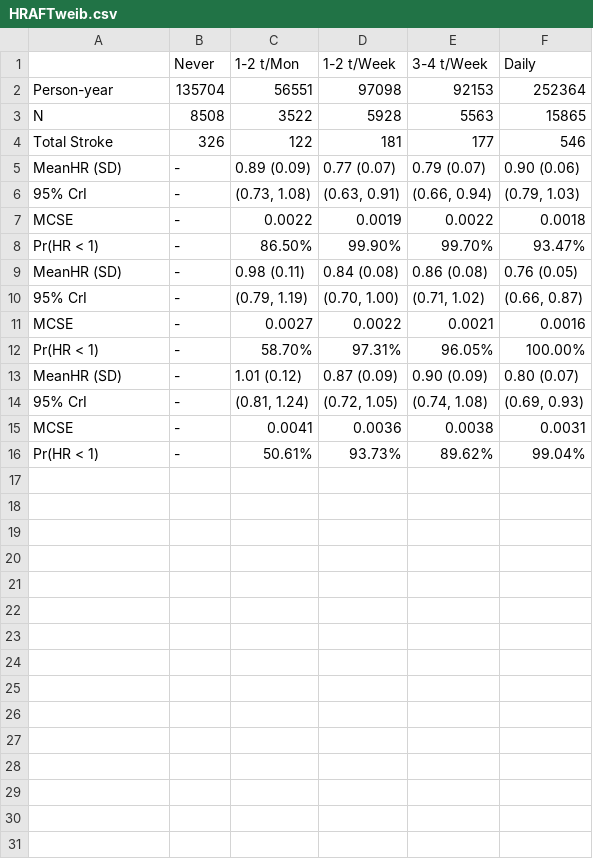
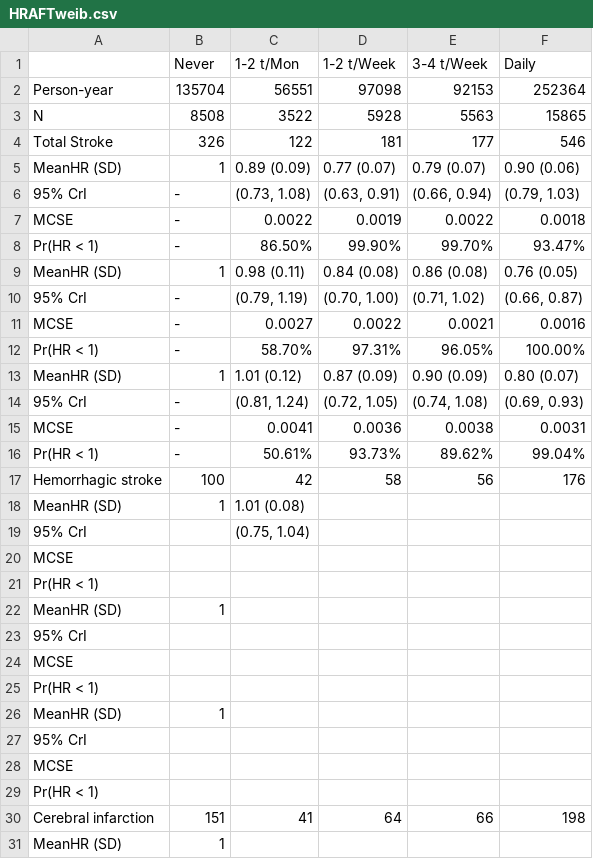
Before and after one commit to winterwang/JACC_bayesian, a CSV file: Paperfolder/tab/HRAFTweib.csv, drawn as a sheet; only a part is shown; the diff covers the shown part only.

Commit message:
updated tables structures

```diff
--- a/Paperfolder/tab/HRAFTweib.csv
+++ b/Paperfolder/tab/HRAFTweib.csv
@@ -4,3 +4,3 @@ N,8508,3522,5928,5563,15865
 Total Stroke,326,122,181,177,546
-MeanHR (SD),- ,0.89 (0.09),0.77 (0.07),0.79 (0.07),0.90 (0.06)
+MeanHR (SD),1,0.89 (0.09),0.77 (0.07),0.79 (0.07),0.90 (0.06)
 95% CrI,- ,"(0.73, 1.08)","(0.63, 0.91)","(0.66, 0.94)","(0.79, 1.03)"
@@ -8,3 +8,3 @@ MCSE,- ,0.0022,0.0019,0.0022,0.0018
 Pr(HR < 1),- ,86.50%,99.90%,99.70%,93.47%
-MeanHR (SD),- ,0.98 (0.11),0.84 (0.08),0.86 (0.08),0.76 (0.05)
+MeanHR (SD),1,0.98 (0.11),0.84 (0.08),0.86 (0.08),0.76 (0.05)
 95% CrI,- ,"(0.79, 1.19)","(0.70, 1.00)","(0.71, 1.02)","(0.66, 0.87)"
@@ -12,3 +12,3 @@ MCSE,- ,0.0027,0.0022,0.0021,0.0016
 Pr(HR < 1),- ,58.70%,97.31%,96.05%,100.00%
-MeanHR (SD),- ,1.01 (0.12),0.87 (0.09),0.90 (0.09),0.80 (0.07)
+MeanHR (SD),1,1.01 (0.12),0.87 (0.09),0.90 (0.09),0.80 (0.07)
 95% CrI,- ,"(0.81, 1.24)","(0.72, 1.05)","(0.74, 1.08)","(0.69, 0.93)"
@@ -16 +16,16 @@ MCSE,- ,0.0041,0.0036,0.0038,0.0031
 Pr(HR < 1),- ,50.61%,93.73%,89.62%,99.04%
+Hemorrhagic stroke,100,42,58,56,176
+MeanHR (SD),1,1.01 (0.08),,,
+95% CrI,,"(0.75, 1.04)",,,
+MCSE,,,,,
+Pr(HR < 1),,,,,
+MeanHR (SD),1,,,,
+95% CrI,,,,,
+MCSE,,,,,
+Pr(HR < 1),,,,,
+MeanHR (SD),1,,,,
+95% CrI,,,,,
+MCSE,,,,,
+Pr(HR < 1),,,,,
+Cerebral infarction ,151,41,64,66,198
+MeanHR (SD),1,,,,
```
Also changed, not shown: 11 added rows elsewhere in this file, 6 other files.
